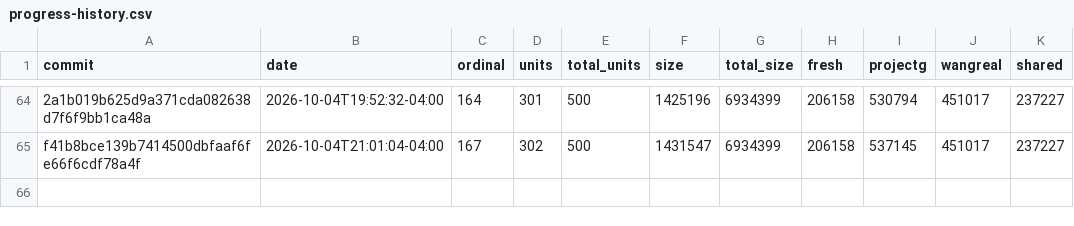
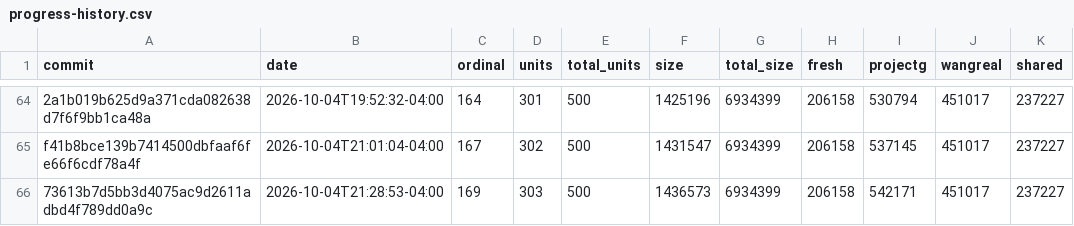
Before and after one commit to luismk/rebang, a CSV file: docs/progress-history.csv, drawn as a sheet; only a part is shown, gaps mark what is left out; the diff names each change by its address in the sheet, - before the commit and + after, or states it on an @@ line.

```diff
--- a/docs/progress-history.csv
+++ b/docs/progress-history.csv
+row 66: 73613b7d5bb3d4075ac9d2611adbd4f789dd0a9c | 2026-10-04T21:28:53-04:00 | 169 | 303 | 500 | 1436573 | 6934399 | 206158 | 542171 | 451017 | 237227
```
Also changed, not shown: 2 other files.
